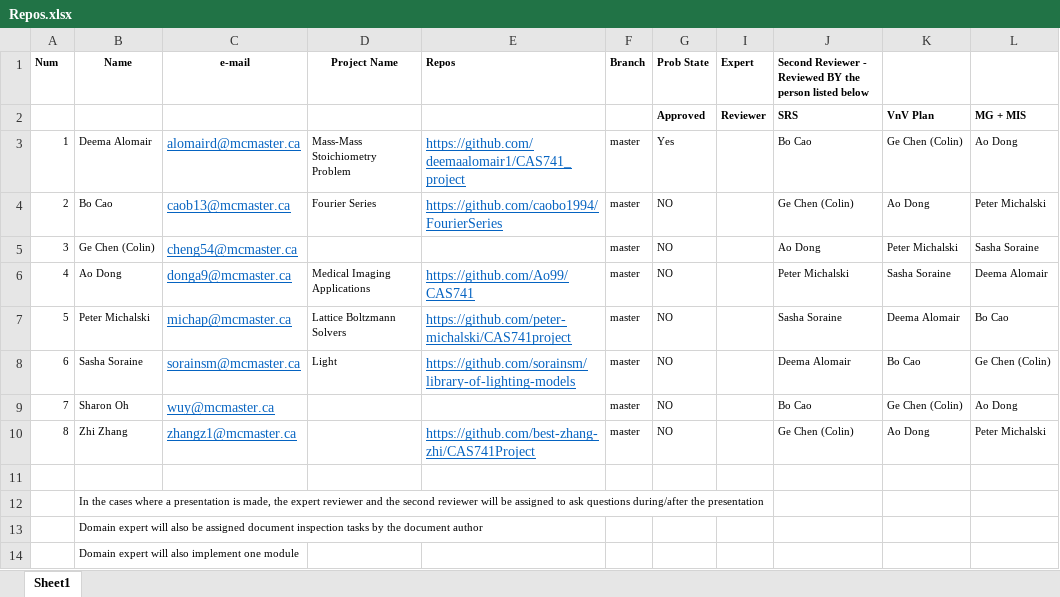
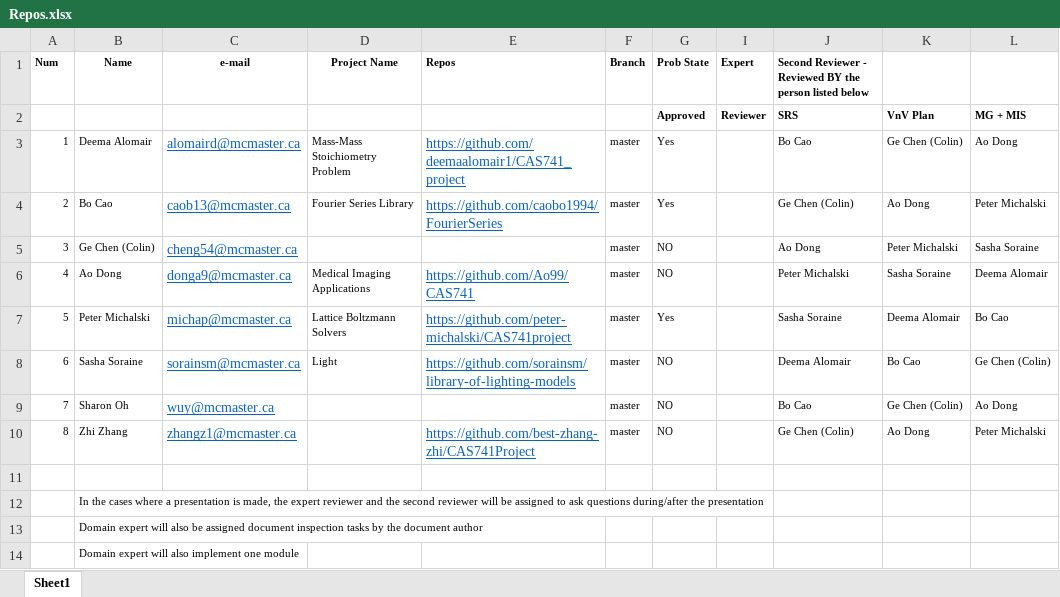
Before and after one commit to nzaker/CAS741, an Excel workbook: Repos.xlsx, sheet Sheet1, drawn as a sheet; values as stored, in another font and other column widths than the file's, no borders; the diff names each change by its address in the sheet, - before the commit and + after, or states it on an @@ line.

Commit message:
Updates to list of approved problem statements

```diff
--- a/Repos.xlsx (sheet Sheet1)
+++ b/Repos.xlsx (sheet Sheet1)
-D4 (Project Name): Fourier Series
+D4 (Project Name): Fourier Series Library
-G4 (Prob State): NO
+G4 (Prob State): Yes
-G7 (Prob State): NO
+G7 (Prob State): Yes
```
